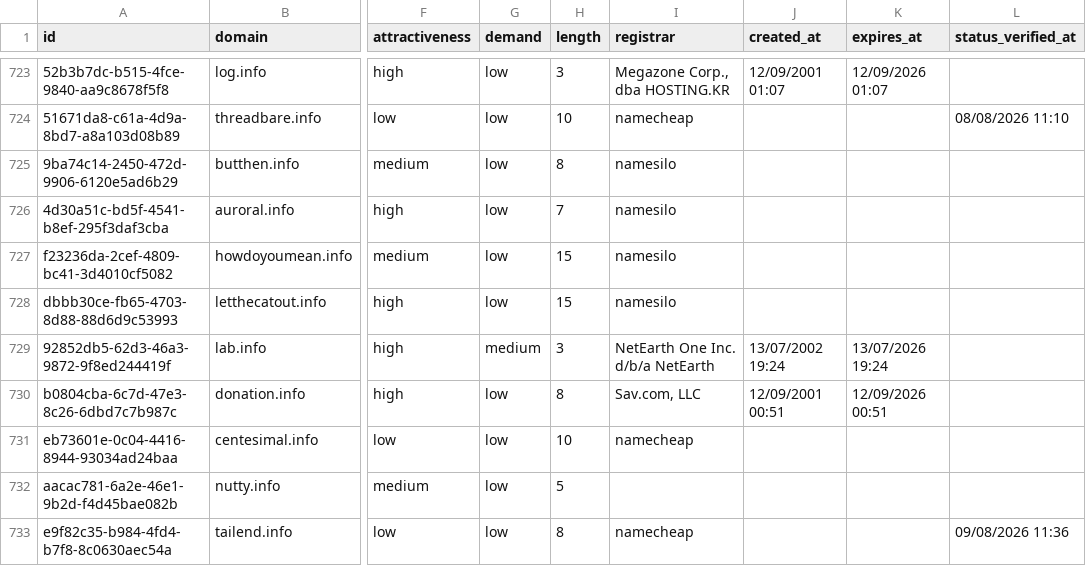
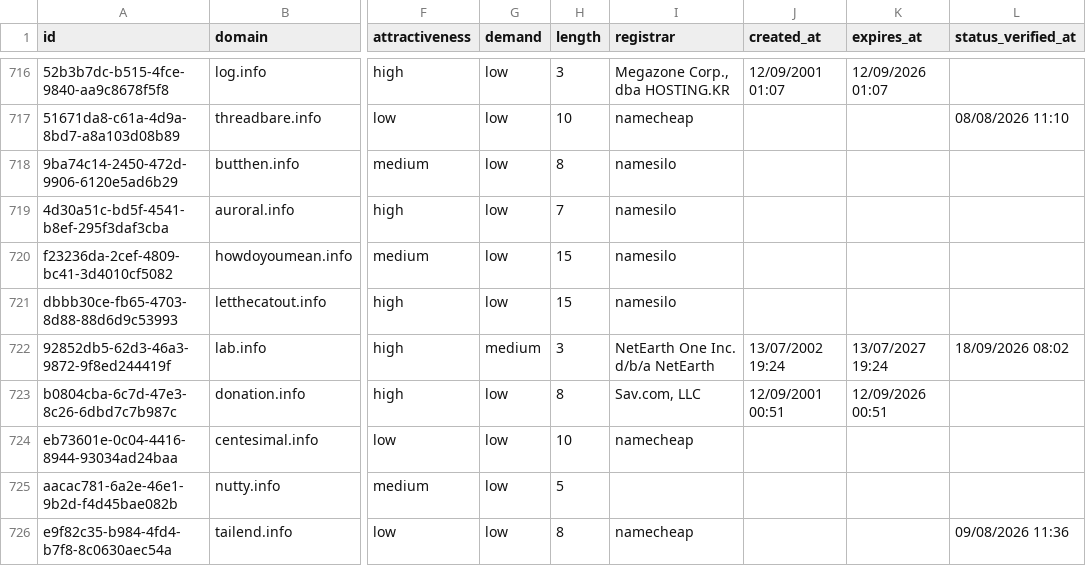
Before and after one commit to UniqueDomains/info-oneword-domains, a CSV file: info.csv, drawn as a sheet; only a part is shown, gaps mark what is left out; addresses are those after the commit; the diff covers the shown part only; the diff names each change by its address in the sheet, - before the commit and + after, or states it on an @@ line.

```diff
--- a/info.csv
+++ b/info.csv
-K722 (expires_at): 13/07/2026 19:24
+K722 (expires_at): 13/07/2027 19:24
-L722 (status_verified_at): (empty)
+L722 (status_verified_at): 18/09/2026 08:02
```
Also changed, not shown: 8 added rows, 8 removed rows and 49 edited cells elsewhere in this file, 3 other files.
